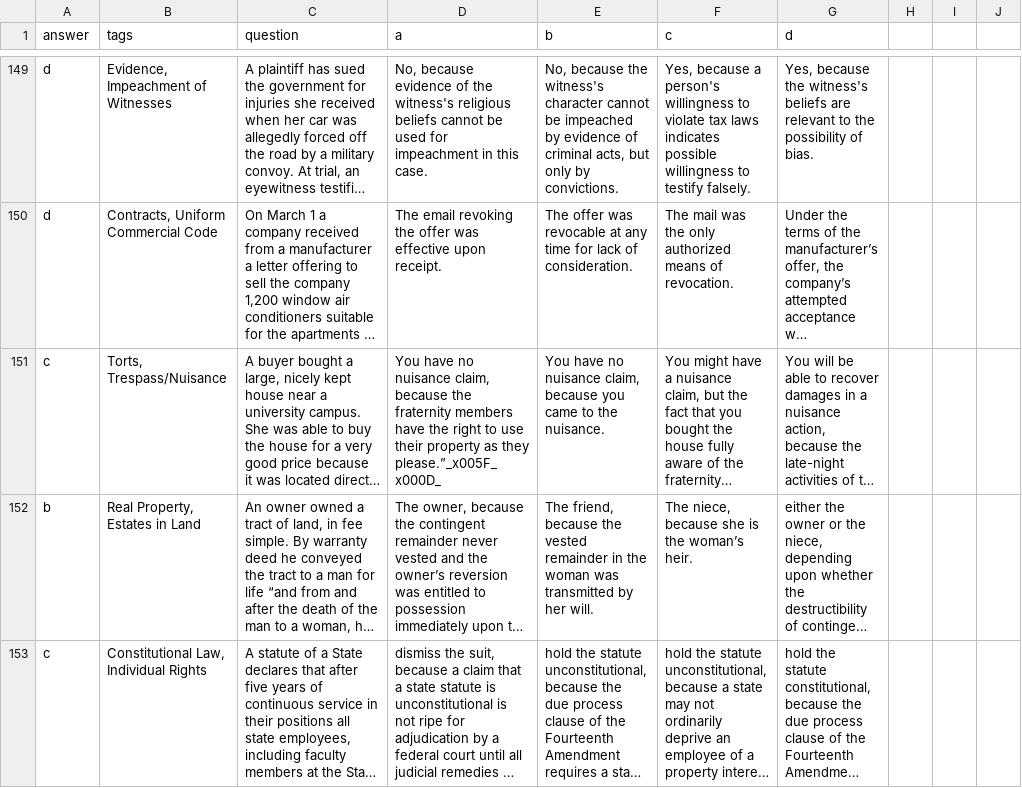
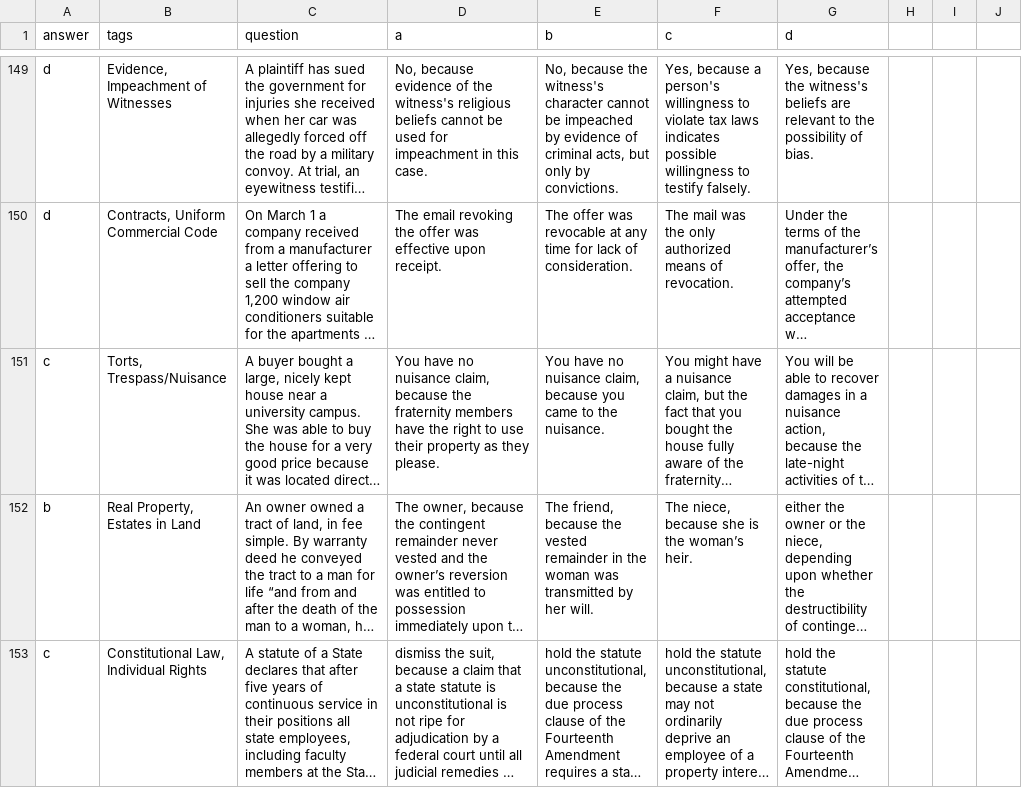
Before and after one commit to pollend/ChapmanBarExam, a CSV file: exams/mb1.csv, drawn as a sheet; only a part is shown, gaps mark what is left out; long unchanged cells end in …; the diff covers the shown part only; the diff names each change by its address in the sheet, - before the commit and + after, or states it on an @@ line.

```diff
--- a/exams/mb1.csv
+++ b/exams/mb1.csv
-D151 (a): …as they please.”_x005F_x000D_
+D151 (a): …as they please.
```
Also changed, not shown: 2 added rows, 2 removed rows and 22 edited cells elsewhere in this file.
